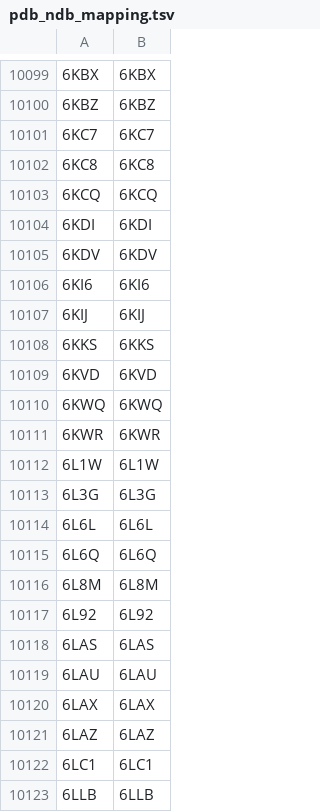
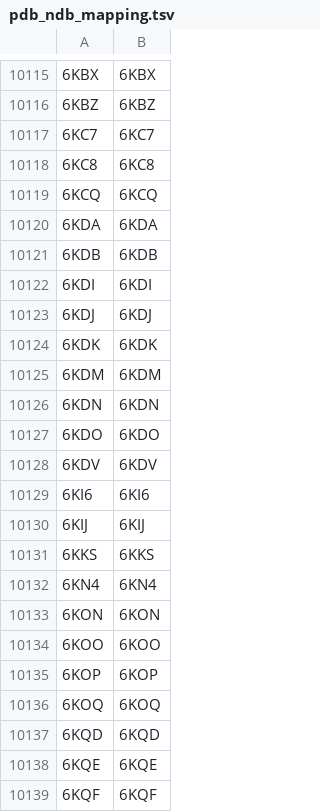
Before and after one commit to rcsb/py-rcsb_mock-data, a TSV file: MOCK_EXCHANGE_SANDBOX/status/pdb_ndb_mapping.tsv, drawn as a sheet; only a part is shown, gaps mark what is left out; the shorter side is filled out with more unchanged rows; the diff covers the shown part only.

Commit message:
Update status example files

```diff
--- a/MOCK_EXCHANGE_SANDBOX/status/pdb_ndb_mapping.tsv
+++ b/MOCK_EXCHANGE_SANDBOX/status/pdb_ndb_mapping.tsv
@@ -10103,3 +10119,10 @@
 6KCQ	6KCQ
+6KDA	6KDA
+6KDB	6KDB
 6KDI	6KDI
+6KDJ	6KDJ
+6KDK	6KDK
+6KDM	6KDM
+6KDN	6KDN
+6KDO	6KDO
 6KDV	6KDV
@@ -10108 +10131,9 @@
 6KKS	6KKS
+6KN4	6KN4
+6KON	6KON
+6KOO	6KOO
+6KOP	6KOP
+6KOQ	6KOQ
+6KQD	6KQD
+6KQE	6KQE
+6KQF	6KQF
```
Also changed, not shown: 66 added rows and 9 moved rows elsewhere in this file, MOCK_EXCHANGE_SANDBOX/status/nmr_restraints_v2_list.tsv, MOCK_EXCHANGE_SANDBOX/status/pdb_bundle_index_list.tsv, 7 other files.
